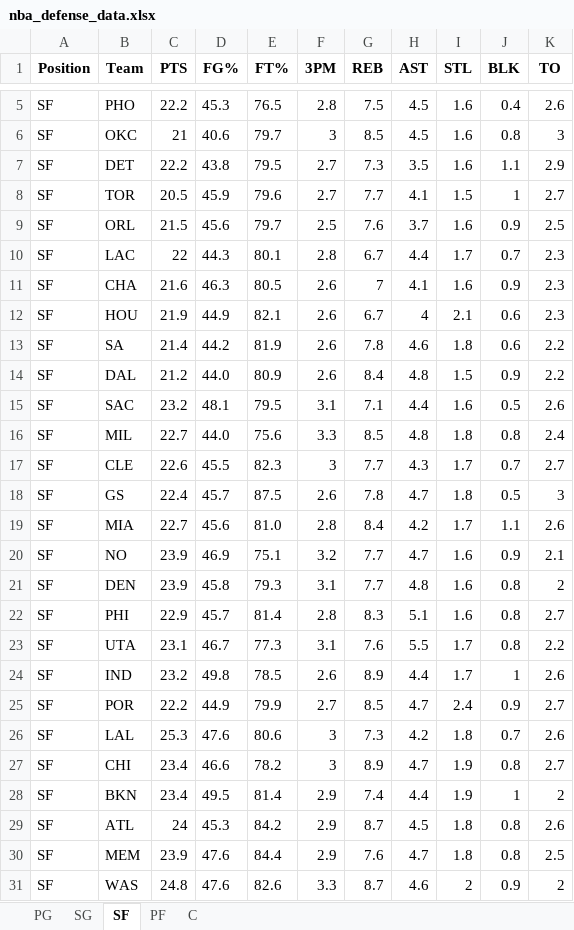
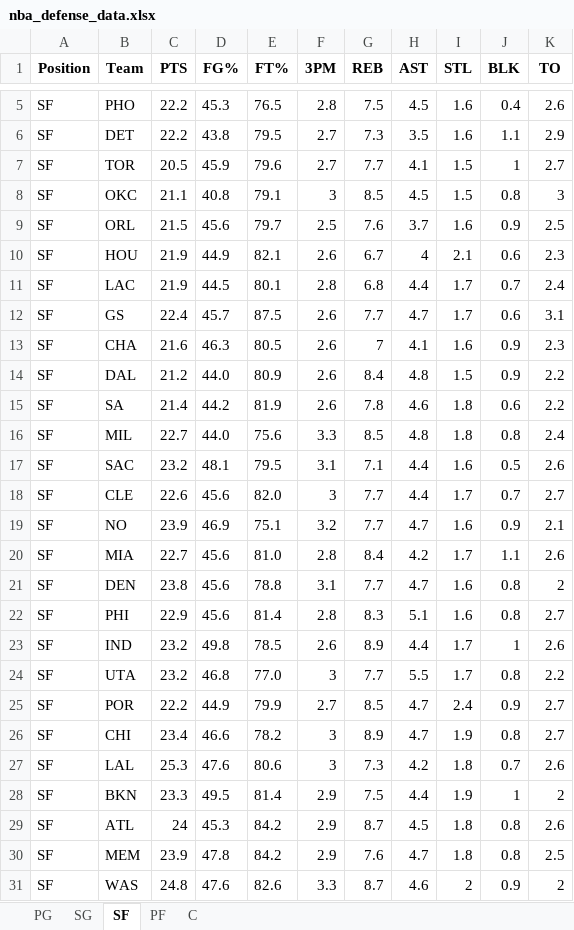
Before and after one commit to mithun-s14/prop_model, an Excel workbook: backend/nba_defense_data.xlsx, sheet SF, drawn as a sheet; only a part is shown, gaps mark what is left out; values as stored, in another font and other column widths than the file's, no borders; removed rows and columns are numbered as before the commit, all else as after; the diff covers the shown part only; the diff names each change by its address in the sheet, - before the commit and + after, or states it on an @@ line.

```diff
--- a/backend/nba_defense_data.xlsx (sheet SF)
+++ b/backend/nba_defense_data.xlsx (sheet SF)
-row 6: SF | OKC | 21 | 40.6 | 79.7 | 3 | 8.5 | 4.5 | 1.6 | 0.8 | 3
+row 8: SF | OKC | 21.1 | 40.8 | 79.1 | 3 | 8.5 | 4.5 | 1.5 | 0.8 | 3
@@ row 12 moved to row 10: SF @@
-C11 (PTS): 22
+C11 (PTS): 21.9
-D11 (FG%): 44.3
+D11 (FG%): 44.5
-G11 (REB): 6.7
+G11 (REB): 6.8
-K11 (TO): 2.3
+K11 (TO): 2.4
+row 12: SF | GS | 22.4 | 45.7 | 87.5 | 2.6 | 7.7 | 4.7 | 1.7 | 0.6 | 3.1
-D18 (FG%): 45.5
+D18 (FG%): 45.6
-E18 (FT%): 82.3
+E18 (FT%): 82.0
-H18 (AST): 4.3
+H18 (AST): 4.4
-row 18: SF | GS | 22.4 | 45.7 | 87.5 | 2.6 | 7.8 | 4.7 | 1.8 | 0.5 | 3
@@ row 20 moved to row 19: SF @@
-C21 (PTS): 23.9
+C21 (PTS): 23.8
-D21 (FG%): 45.8
+D21 (FG%): 45.6
-E21 (FT%): 79.3
+E21 (FT%): 78.8
-H21 (AST): 4.8
+H21 (AST): 4.7
-D22 (FG%): 45.7
+D22 (FG%): 45.6
-row 23: SF | UTA | 23.1 | 46.7 | 77.3 | 3.1 | 7.6 | 5.5 | 1.7 | 0.8 | 2.2
+row 24: SF | UTA | 23.2 | 46.8 | 77.0 | 3 | 7.7 | 5.5 | 1.7 | 0.8 | 2.2
@@ row 27 moved to row 26: SF @@
-C28 (PTS): 23.4
+C28 (PTS): 23.3
-G28 (REB): 7.4
+G28 (REB): 7.5
-D30 (FG%): 47.6
+D30 (FG%): 47.8
-E30 (FT%): 84.4
+E30 (FT%): 84.2
```
Also changed, not shown: 1 added row and 1 removed row elsewhere in this sheet, sheet PG, sheet SG, sheet PF, sheet C, 3 other files.
